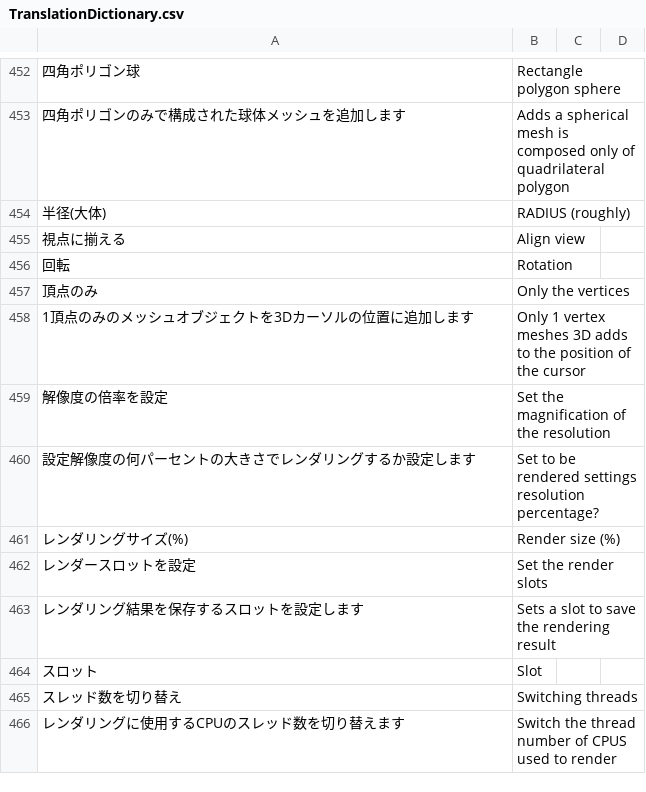
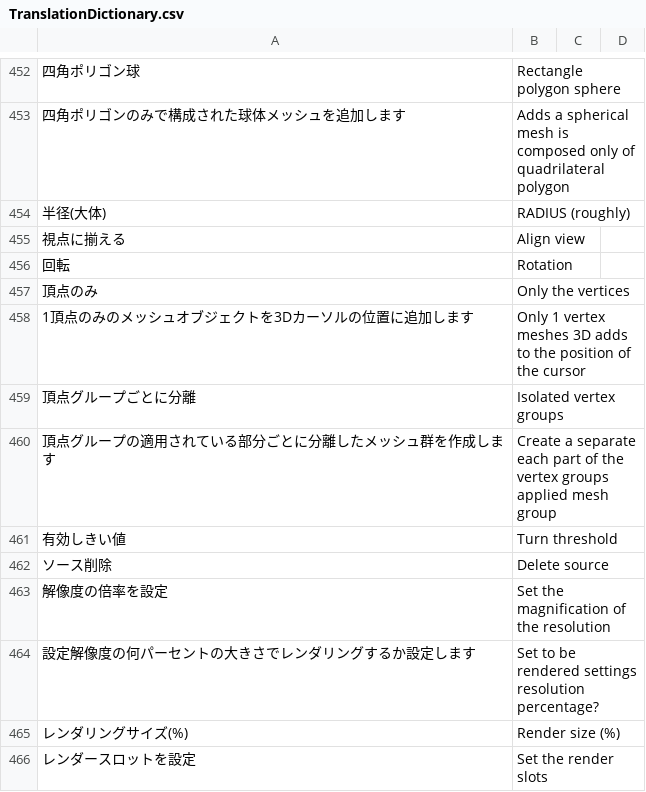
Before and after one commit to PyrokinesisStudio/Blender-Scramble-Addon, a CSV file: Scramble Addon/TranslationDictionary.csv, drawn as a sheet; only a part is shown, gaps mark what is left out; the shorter side is filled out with more unchanged rows.

Commit message:
"頂点グループごとに分離"を追加

```diff
--- a/Scramble Addon/TranslationDictionary.csv
+++ b/Scramble Addon/TranslationDictionary.csv
@@ -460,2 +460,6 @@
 "1頂点のみのメッシュオブジェクトを3Dカーソルの位置に追加します","Only 1 vertex meshes 3D adds to the position of the cursor"
+"頂点グループごとに分離","Isolated vertex groups"
+"頂点グループの適用されている部分ごとに分離したメッシュ群を作成します","Create a separate each part of the vertex groups applied mesh group"
+"有効しきい値","Turn threshold"
+"ソース削除","Delete source"
 "解像度の倍率を設定","Set the magnification of the resolution"
```
Also changed, not shown: 2 other files.
